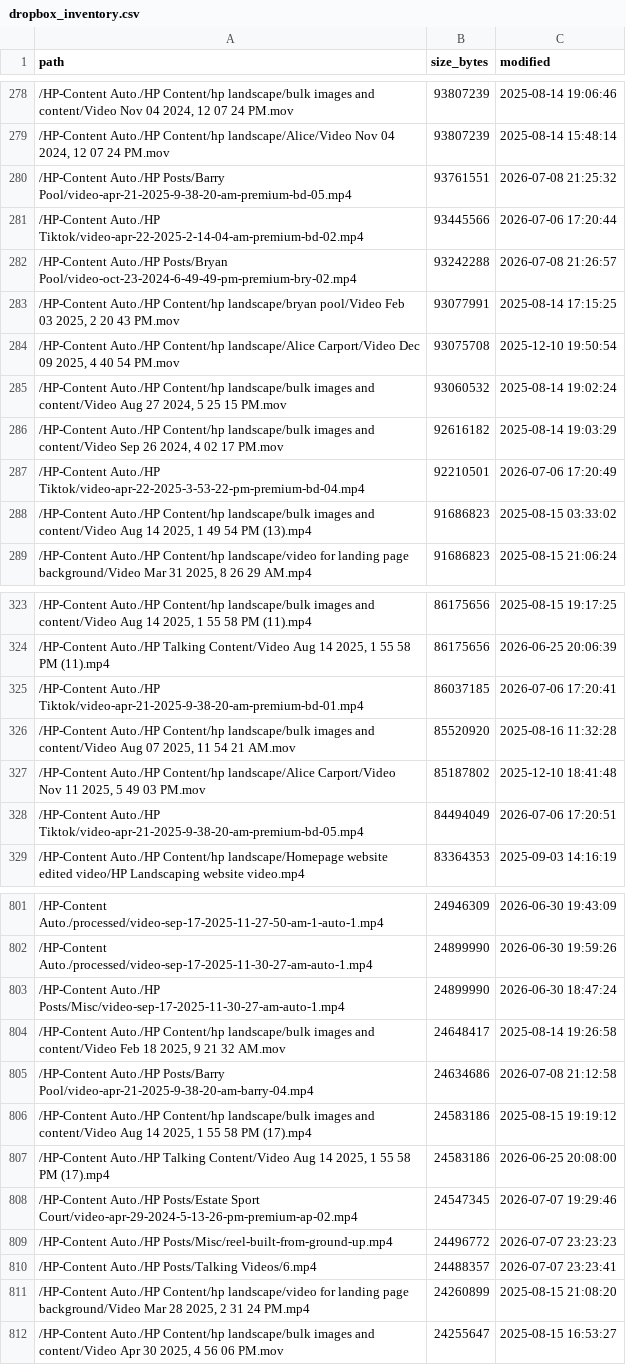
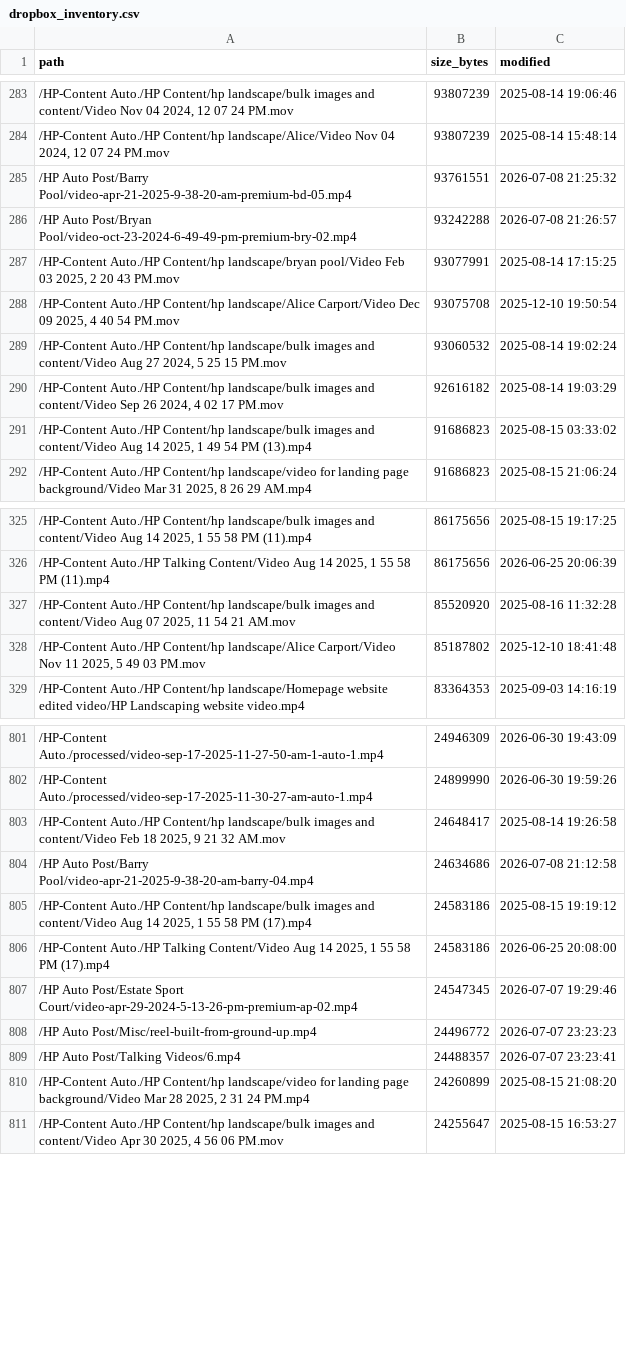
Before and after one commit to paxsonloveschool-dotcom/claude-code-config, a CSV file: social-suite/content/reference/dropbox_inventory.csv, drawn as a sheet; only a part is shown, gaps mark what is left out; the diff covers the shown part only.

```diff
--- a/social-suite/content/reference/dropbox_inventory.csv
+++ b/social-suite/content/reference/dropbox_inventory.csv
@@ -279,5 +284,4 @@ path,size_bytes,modified
 "/HP-Content Auto./HP Content/hp landscape/Alice/Video Nov 04 2024, 12 07 24 PM.mov",93807239,2025-08-14 15:48:14
-/HP-Content Auto./HP Posts/Barry Pool/video-apr-21-2025-9-38-20-am-premium-bd-05.mp4,93761551,2026-07-08 21:25:32
-/HP-Content Auto./HP Tiktok/video-apr-22-2025-2-14-04-am-premium-bd-02.mp4,93445566,2026-07-06 17:20:44
-/HP-Content Auto./HP Posts/Bryan Pool/video-oct-23-2024-6-49-49-pm-premium-bry-02.mp4,93242288,2026-07-08 21:26:57
+/HP Auto Post/Barry Pool/video-apr-21-2025-9-38-20-am-premium-bd-05.mp4,93761551,2026-07-08 21:25:32
+/HP Auto Post/Bryan Pool/video-oct-23-2024-6-49-49-pm-premium-bry-02.mp4,93242288,2026-07-08 21:26:57
 "/HP-Content Auto./HP Content/hp landscape/bryan pool/Video Feb 03 2025, 2 20 43 PM.mov",93077991,2025-08-14 17:15:25
@@ -286,3 +290,2 @@ path,size_bytes,modified
 "/HP-Content Auto./HP Content/hp landscape/bulk images and content/Video Sep 26 2024, 4 02 17 PM.mov",92616182,2025-08-14 19:03:29
-/HP-Content Auto./HP Tiktok/video-apr-22-2025-3-53-22-pm-premium-bd-04.mp4,92210501,2026-07-06 17:20:49
 "/HP-Content Auto./HP Content/hp landscape/bulk images and content/Video Aug 14 2025, 1 49 54 PM (13).mp4",91686823,2025-08-15 03:33:02
@@ -324,6 +326,4 @@ path,size_bytes,modified
 "/HP-Content Auto./HP Talking Content/Video Aug 14 2025, 1 55 58 PM (11).mp4",86175656,2026-06-25 20:06:39
-/HP-Content Auto./HP Tiktok/video-apr-21-2025-9-38-20-am-premium-bd-01.mp4,86037185,2026-07-06 17:20:41
 "/HP-Content Auto./HP Content/hp landscape/bulk images and content/Video Aug 07 2025, 11 54 21 AM.mov",85520920,2025-08-16 11:32:28
 "/HP-Content Auto./HP Content/hp landscape/Alice Carport/Video Nov 11 2025, 5 49 03 PM.mov",85187802,2025-12-10 18:41:48
-/HP-Content Auto./HP Tiktok/video-apr-21-2025-9-38-20-am-premium-bd-05.mp4,84494049,2026-07-06 17:20:51
 /HP-Content Auto./HP Content/hp landscape/Homepage website edited video/HP Landscaping website video.mp4,83364353,2025-09-03 14:16:19
@@ -802,10 +802,9 @@ path,size_bytes,modified
 /HP-Content Auto./processed/video-sep-17-2025-11-30-27-am-auto-1.mp4,24899990,2026-06-30 19:59:26
-/HP-Content Auto./HP Posts/Misc/video-sep-17-2025-11-30-27-am-auto-1.mp4,24899990,2026-06-30 18:47:24
 "/HP-Content Auto./HP Content/hp landscape/bulk images and content/Video Feb 18 2025, 9 21 32 AM.mov",24648417,2025-08-14 19:26:58
-/HP-Content Auto./HP Posts/Barry Pool/video-apr-21-2025-9-38-20-am-barry-04.mp4,24634686,2026-07-08 21:12:58
+/HP Auto Post/Barry Pool/video-apr-21-2025-9-38-20-am-barry-04.mp4,24634686,2026-07-08 21:12:58
 "/HP-Content Auto./HP Content/hp landscape/bulk images and content/Video Aug 14 2025, 1 55 58 PM (17).mp4",24583186,2025-08-15 19:19:12
 "/HP-Content Auto./HP Talking Content/Video Aug 14 2025, 1 55 58 PM (17).mp4",24583186,2026-06-25 20:08:00
-/HP-Content Auto./HP Posts/Estate Sport Court/video-apr-29-2024-5-13-26-pm-premium-ap-02.mp4,24547345,2026-07-07 19:29:46
-/HP-Content Auto./HP Posts/Misc/reel-built-from-ground-up.mp4,24496772,2026-07-07 23:23:23
-/HP-Content Auto./HP Posts/Talking Videos/6.mp4,24488357,2026-07-07 23:23:41
+/HP Auto Post/Estate Sport Court/video-apr-29-2024-5-13-26-pm-premium-ap-02.mp4,24547345,2026-07-07 19:29:46
+/HP Auto Post/Misc/reel-built-from-ground-up.mp4,24496772,2026-07-07 23:23:23
+/HP Auto Post/Talking Videos/6.mp4,24488357,2026-07-07 23:23:41
 "/HP-Content Auto./HP Content/hp landscape/video for landing page background/Video Mar 28 2025, 2 31 24 PM.mp4",24260899,2025-08-15 21:08:20
```
Also changed, not shown: 22 added rows, 17 removed rows and 50 edited cells elsewhere in this file.
